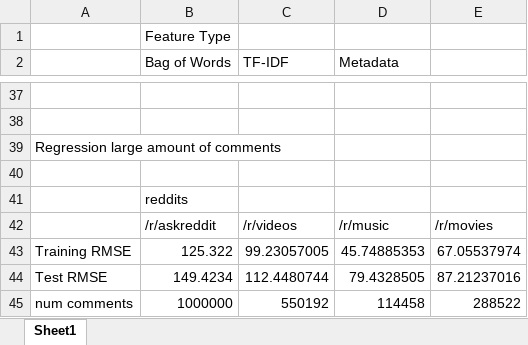
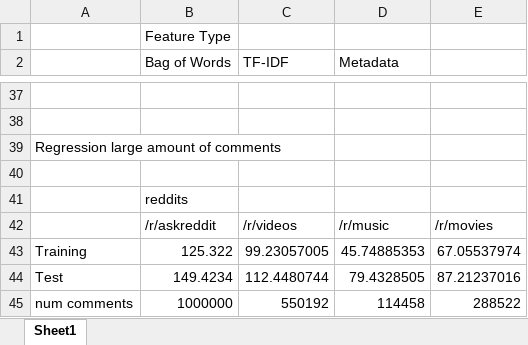
Before and after one commit to yoavz/predict_reddit_comments, an Excel workbook: report/regression_graphs.xlsx, sheet Sheet1, drawn as a sheet; only a part is shown, gaps mark what is left out; values as stored, in another font and other column widths than the file's, no borders; charts and pictures not drawn; the diff names each change by its address in the sheet, - before the commit and + after, or states it on an @@ line.

```diff
--- a/report/regression_graphs.xlsx (sheet Sheet1)
+++ b/report/regression_graphs.xlsx (sheet Sheet1)
-A43: Training RMSE
+A43: Training
-A44: Test RMSE
+A44: Test
```
Also changed, not shown: charts or pictures, 7 other files.
